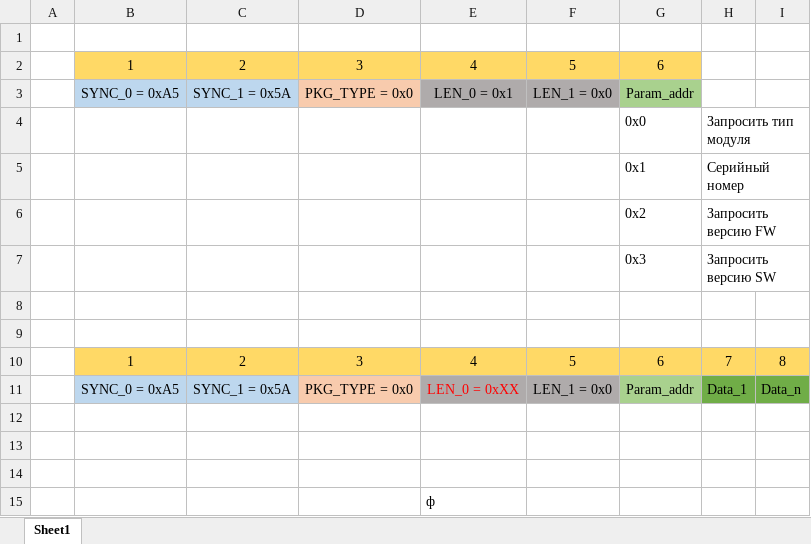
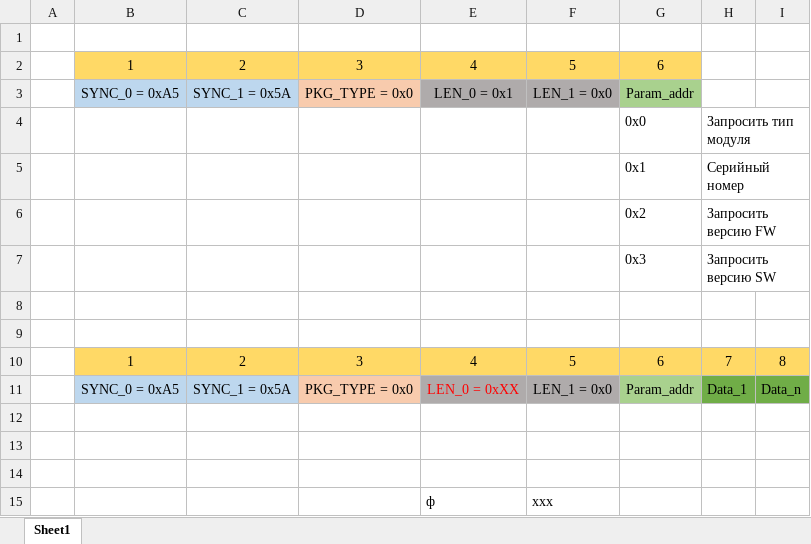
Before and after one commit to dzenmaster/FTDIDeviceControl, an Excel workbook: doc/Serial_Packets.xlsx, sheet Sheet1, drawn as a sheet; values as stored, in another font and other column widths than the file's, no borders; the diff names each change by its address in the sheet, - before the commit and + after, or states it on an @@ line.

```diff
--- a/doc/Serial_Packets.xlsx (sheet Sheet1)
+++ b/doc/Serial_Packets.xlsx (sheet Sheet1)
-F15: (empty)
+F15: ххх
```
Also changed, not shown: 4 other files.
